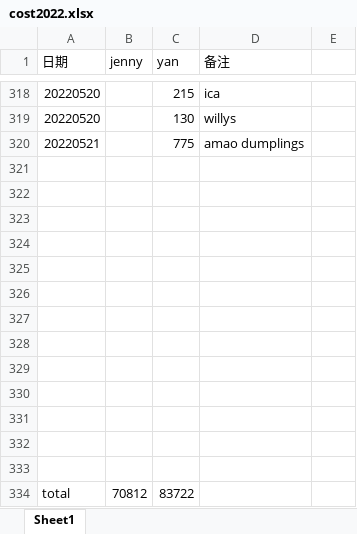
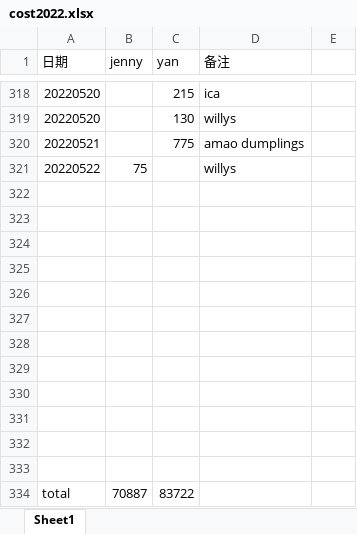
Before and after one commit to yanhuanwang/cost2022, an Excel workbook: cost2022.xlsx, sheet Sheet1, drawn as a sheet; only a part is shown, gaps mark what is left out; values as stored, in another font and other column widths than the file's, no borders; removed rows and columns are numbered as before the commit, all else as after; the diff names each change by its address in the sheet, - before the commit and + after, or states it on an @@ line.

Commit message:
20220522

```diff
--- a/cost2022.xlsx (sheet Sheet1)
+++ b/cost2022.xlsx (sheet Sheet1)
+row 321: 20220522 | 75 |  | willys
-row 333: (empty)
-B334 (jenny): 70812
+B334 (jenny): 70887
```
